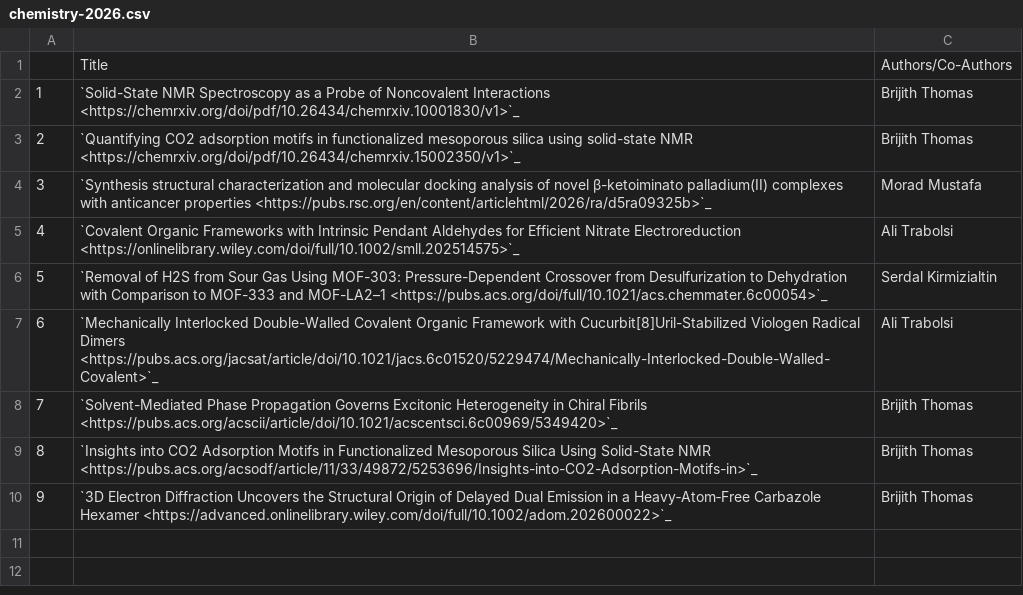
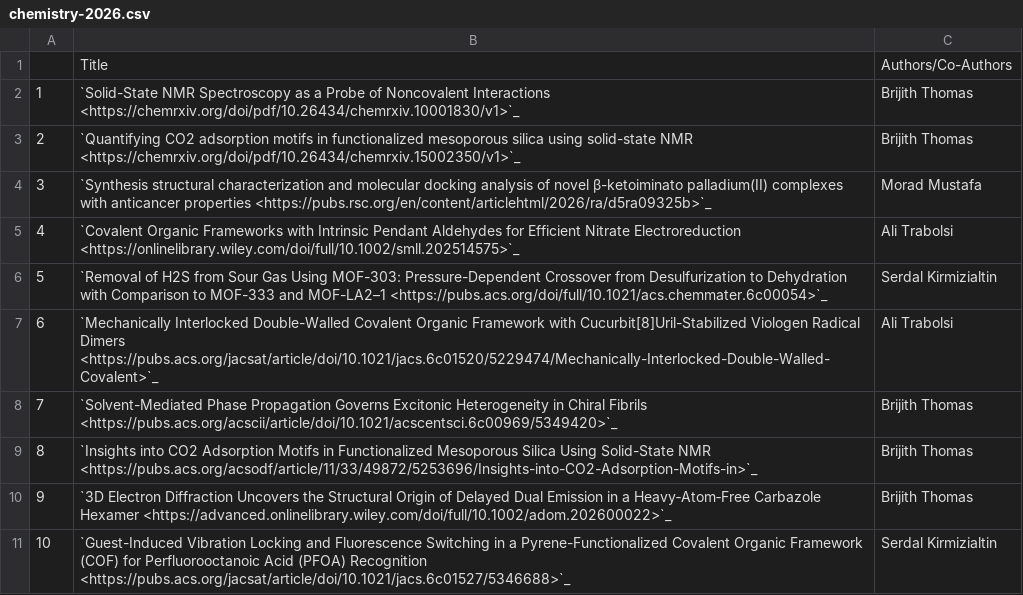
Before and after one commit to NYUAD-CRC/crc-docs, a CSV file: source/hpc/research/data/chemistry-2026.csv, drawn as a sheet; the diff names each change by its address in the sheet, - before the commit and + after, or states it on an @@ line.

Commit message:
Added 1 entry for chemistry 2026.

```diff
--- a/source/hpc/research/data/chemistry-2026.csv
+++ b/source/hpc/research/data/chemistry-2026.csv
+row 11: 10 | `Guest-Induced Vibration Locking and Fluorescence Switching in a Pyrene-Functionalized Covalent Organic Framework (COF) for Perfluorooctanoic Acid (PFOA) Recognition <https://pubs.acs.org/jacsat/article/doi/10.1021/jacs.6c01527/5346688>`_ | Serdal Kirmizialtin
```
Also changed, not shown: 1 other file.
